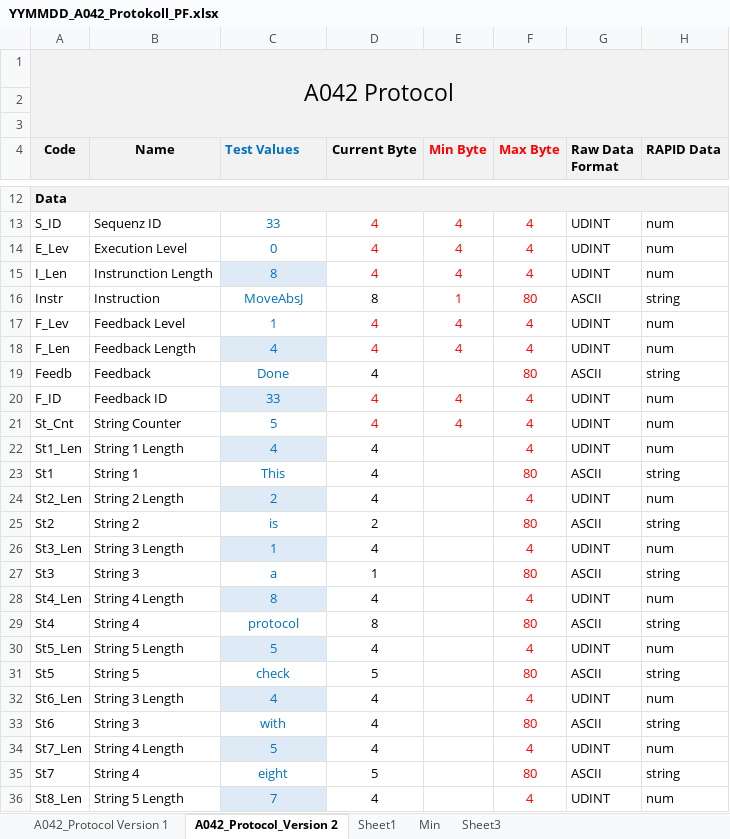
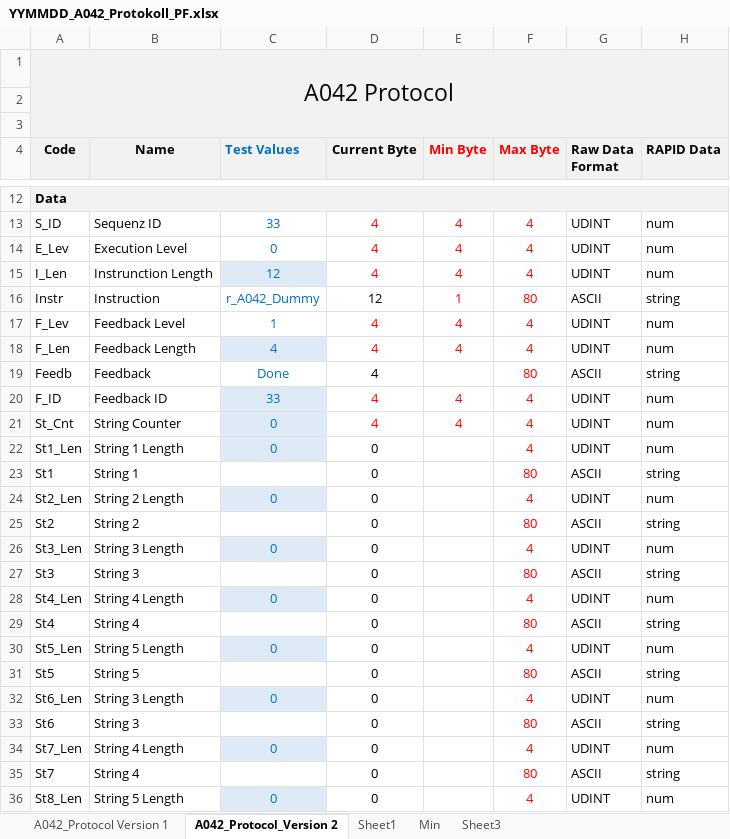
Before and after one commit to compas-rrc/compas_rrc, an Excel workbook: docs/YYMMDD_A042_Protokoll_PF.xlsx, sheet A042_Protocol_Version 2, drawn as a sheet; only a part is shown, gaps mark what is left out; values as stored, in another font and other column widths than the file's, no borders; the diff covers the shown part only; the diff names each change by its address in the sheet, - before the commit and + after, or states it on an @@ line.

Commit message:
Protocoll version 2 updated (there was a bug in the byte calculation, always 4 Bytes too much)

```diff
--- a/docs/YYMMDD_A042_Protokoll_PF.xlsx (sheet A042_Protocol_Version 2)
+++ b/docs/YYMMDD_A042_Protokoll_PF.xlsx (sheet A042_Protocol_Version 2)
-C15 (Test Values): 8
+C15 (Test Values): 12
-C16 (Test Values): MoveAbsJ
+C16 (Test Values): r_A042_Dummy
-D16 (Current Byte): 8
+D16 (Current Byte): 12
-C21 (Test Values): 5
+C21 (Test Values): 0
-C21 fill: none
+C21 fill: #DEEBF7
-C22 (Test Values): 4
+C22 (Test Values): 0
-D22:D24 (Current Byte): 4
+D22:D24 (Current Byte): 0
-C23 (Test Values): This
+C23 (Test Values): (empty)
-C24 (Test Values): 2
+C24 (Test Values): 0
-C25 (Test Values): is
+C25 (Test Values): (empty)
-D25 (Current Byte): 2
+D25 (Current Byte): 0
-C26 (Test Values): 1
+C26 (Test Values): 0
-D26 (Current Byte): 4
+D26 (Current Byte): 0
-C27 (Test Values): a
+C27 (Test Values): (empty)
-D27 (Current Byte): 1
+D27 (Current Byte): 0
-C28 (Test Values): 8
+C28 (Test Values): 0
-D28 (Current Byte): 4
+D28 (Current Byte): 0
-C29 (Test Values): protocol
+C29 (Test Values): (empty)
-D29 (Current Byte): 8
+D29 (Current Byte): 0
-C30 (Test Values): 5
+C30 (Test Values): 0
-D30 (Current Byte): 4
+D30 (Current Byte): 0
-C31 (Test Values): check
+C31 (Test Values): (empty)
-D31 (Current Byte): 5
+D31 (Current Byte): 0
-C32 (Test Values): 4
+C32 (Test Values): 0
-D32:D34 (Current Byte): 4
+D32:D34 (Current Byte): 0
-C33 (Test Values): with
+C33 (Test Values): (empty)
-C34 (Test Values): 5
+C34 (Test Values): 0
-C35 (Test Values): eight
+C35 (Test Values): (empty)
-D35 (Current Byte): 5
+D35 (Current Byte): 0
-C36 (Test Values): 7
+C36 (Test Values): 0
-D36 (Current Byte): 4
+D36 (Current Byte): 0
```
Also changed, not shown: 7 edited cells and cell formats elsewhere in this sheet.
